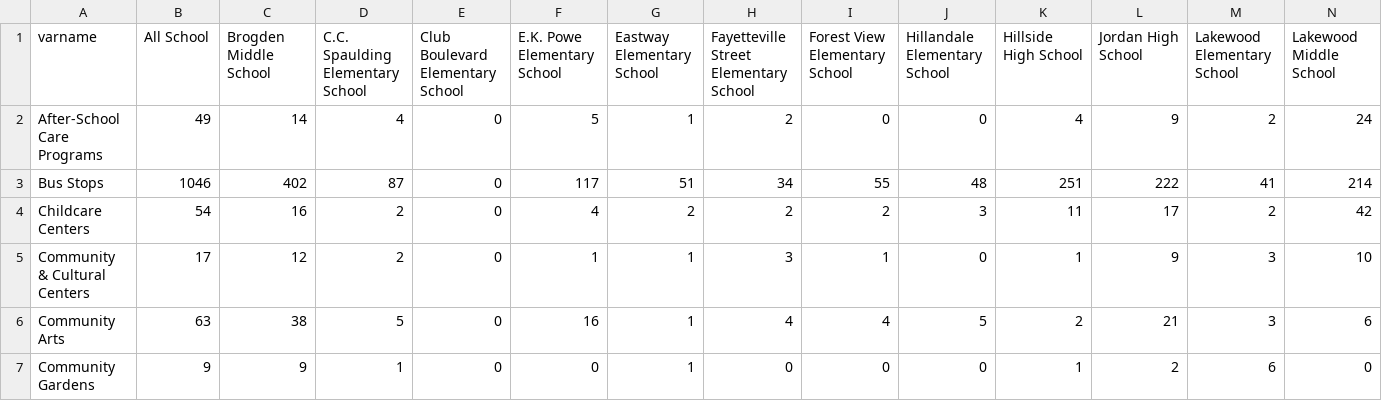
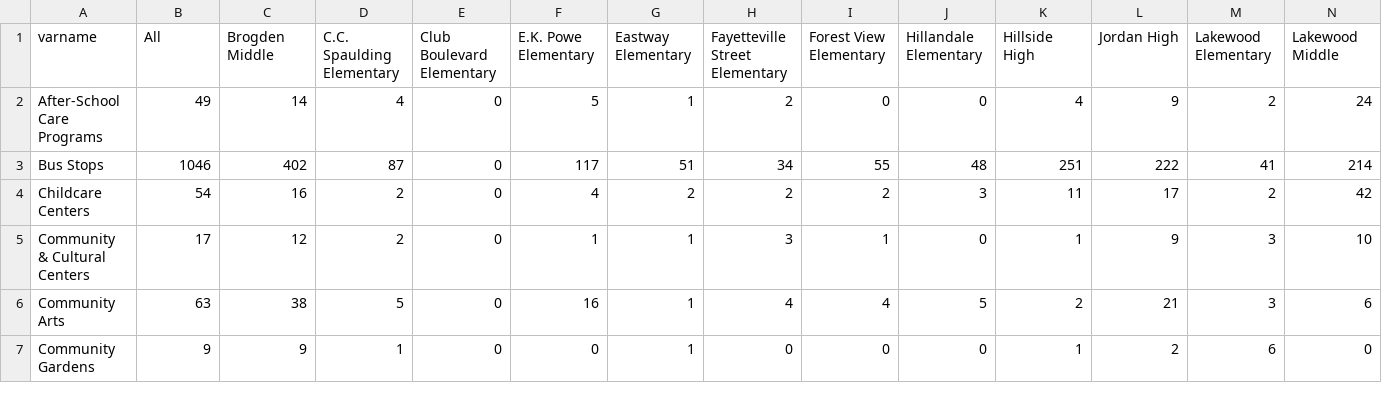
Before and after one commit to dataPlusVisualizingDurhamPublicSchools/visualizing_DPS, a CSV file: dps_dashboard/data/2021/spatial_data/counts.csv, drawn as a sheet; only a part is shown; the diff covers the shown part only; the diff names each change by its address in the sheet, - before the commit and + after, or states it on an @@ line.

```diff
--- a/dps_dashboard/data/2021/spatial_data/counts.csv
+++ b/dps_dashboard/data/2021/spatial_data/counts.csv
-B1: All School
+B1: All
-C1: Brogden Middle School
+C1: Brogden Middle
-D1: C.C. Spaulding Elementary School
+D1: C.C. Spaulding Elementary
-E1: Club Boulevard Elementary School
+E1: Club Boulevard Elementary
-F1: E.K. Powe Elementary School
+F1: E.K. Powe Elementary
-G1: Eastway Elementary School
+G1: Eastway Elementary
-H1: Fayetteville Street Elementary School
+H1: Fayetteville Street Elementary
-I1: Forest View Elementary School
+I1: Forest View Elementary
-J1: Hillandale Elementary School
+J1: Hillandale Elementary
-K1: Hillside High School
+K1: Hillside High
-L1: Jordan High School
+L1: Jordan High
-M1: Lakewood Elementary School
+M1: Lakewood Elementary
-N1: Lakewood Middle School
+N1: Lakewood Middle
```
Also changed, not shown: 34 edited cells elsewhere in this file, dps_dashboard/data/2021/spatial_data/counts grouped.csv.
